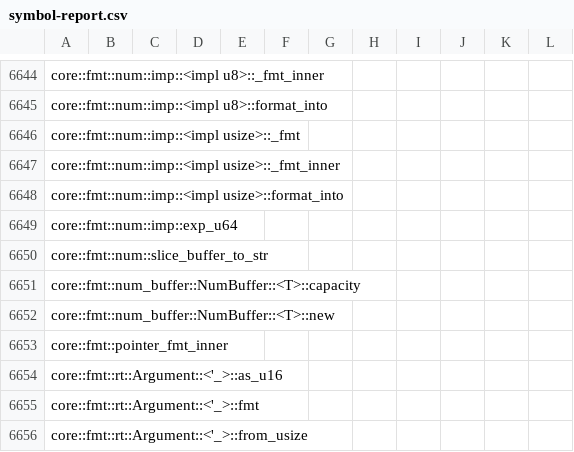
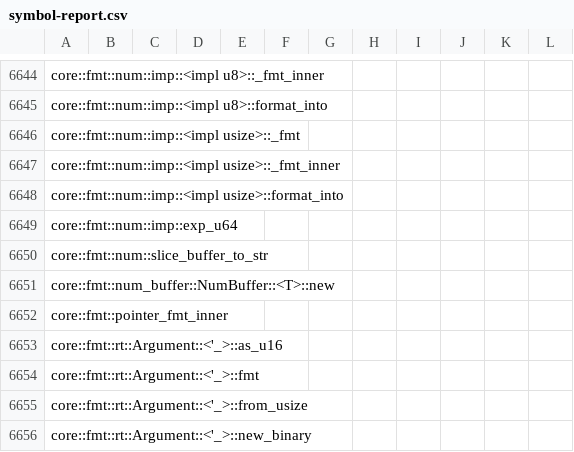
Before and after one commit to ferrocene/ferrocene, a CSV file: ferrocene/doc/symbol-report.csv, drawn as a sheet; only a part is shown, gaps mark what is left out; the shorter side is filled out with more unchanged rows.

Commit message:
Update symbol report

```diff
--- a/ferrocene/doc/symbol-report.csv
+++ b/ferrocene/doc/symbol-report.csv
@@ -6650,3 +6650,2 @@ core::fmt::num::imp::exp_u64
 core::fmt::num::slice_buffer_to_str
-core::fmt::num_buffer::NumBuffer::<T>::capacity
 core::fmt::num_buffer::NumBuffer::<T>::new
```
